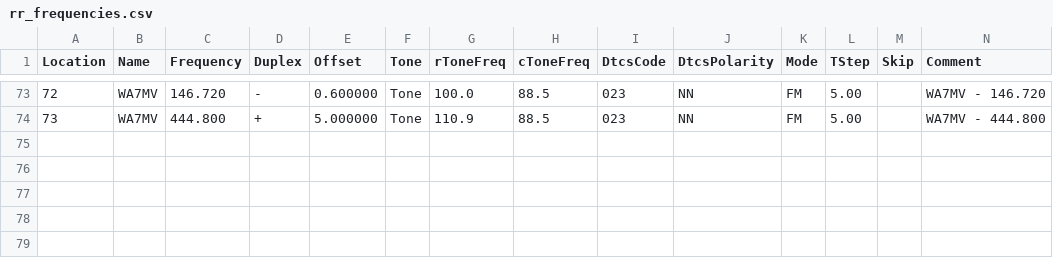
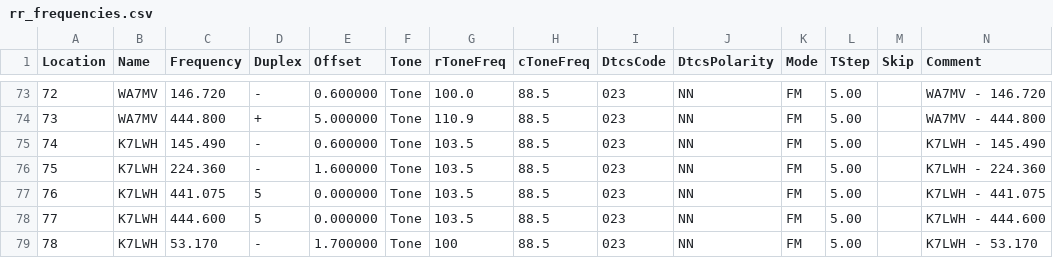
Before and after one commit to QCaudron/repeater_roundabout, a CSV file: assets/programming_files/rr_frequencies.csv, drawn as a sheet; only a part is shown, gaps mark what is left out; rows hold the shown columns only; the diff names each change by its address in the sheet, - before the commit and + after, or states it on an @@ line.

```diff
--- a/assets/programming_files/rr_frequencies.csv
+++ b/assets/programming_files/rr_frequencies.csv
+row 75: 74 | K7LWH | 145.490 | - | 0.600000 | Tone | 103.5 | 88.5 | 023 | NN | FM | 5.00 |  | K7LWH - 145.490
+row 76: 75 | K7LWH | 224.360 | - | 1.600000 | Tone | 103.5 | 88.5 | 023 | NN | FM | 5.00 |  | K7LWH - 224.360
+row 77: 76 | K7LWH | 441.075 | 5 | 0.000000 | Tone | 103.5 | 88.5 | 023 | NN | FM | 5.00 |  | K7LWH - 441.075
+row 78: 77 | K7LWH | 444.600 | 5 | 0.000000 | Tone | 103.5 | 88.5 | 023 | NN | FM | 5.00 |  | K7LWH - 444.600
+row 79: 78 | K7LWH | 53.170 | - | 1.700000 | Tone | 100 | 88.5 | 023 | NN | FM | 5.00 |  | K7LWH - 53.170
```
Also changed, not shown: assets/programming_files/all_rr_frequencies.csv, 6 other files.
